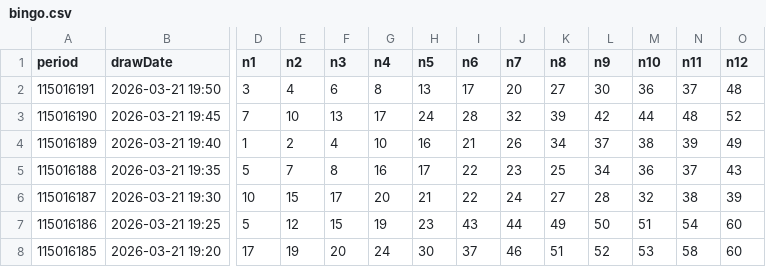
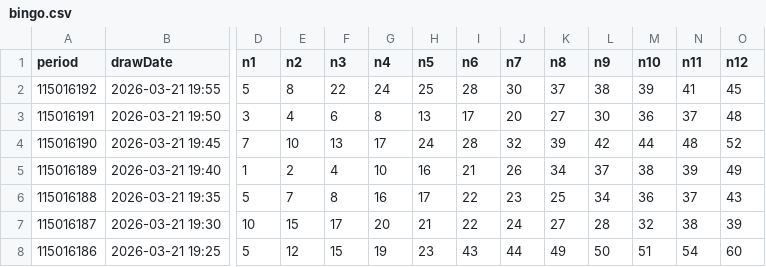
Before and after one commit to guotang96-creator/taiwan-lottery-predictor, a CSV file: docs/raw_data/bingo.csv, drawn as a sheet; only a part is shown, gaps mark what is left out; the shorter side is filled out with more unchanged rows; rows hold the shown columns only; the diff names each change by its address in the sheet, - before the commit and + after, or states it on an @@ line.

```diff
--- a/docs/raw_data/bingo.csv
+++ b/docs/raw_data/bingo.csv
+row 2: 115016192 | 2026-03-21 19:55 | 5 | 8 | 22 | 24 | 25 | 28 | 30 | 37 | 38 | 39 | 41 | 45
```
Also changed, not shown: 2 other files.
